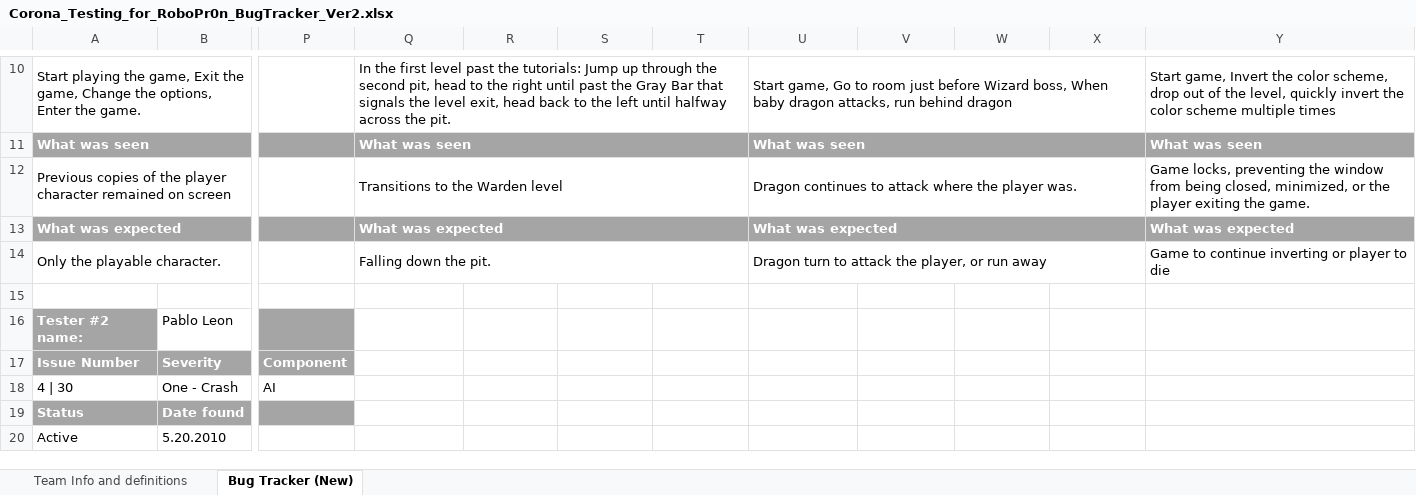
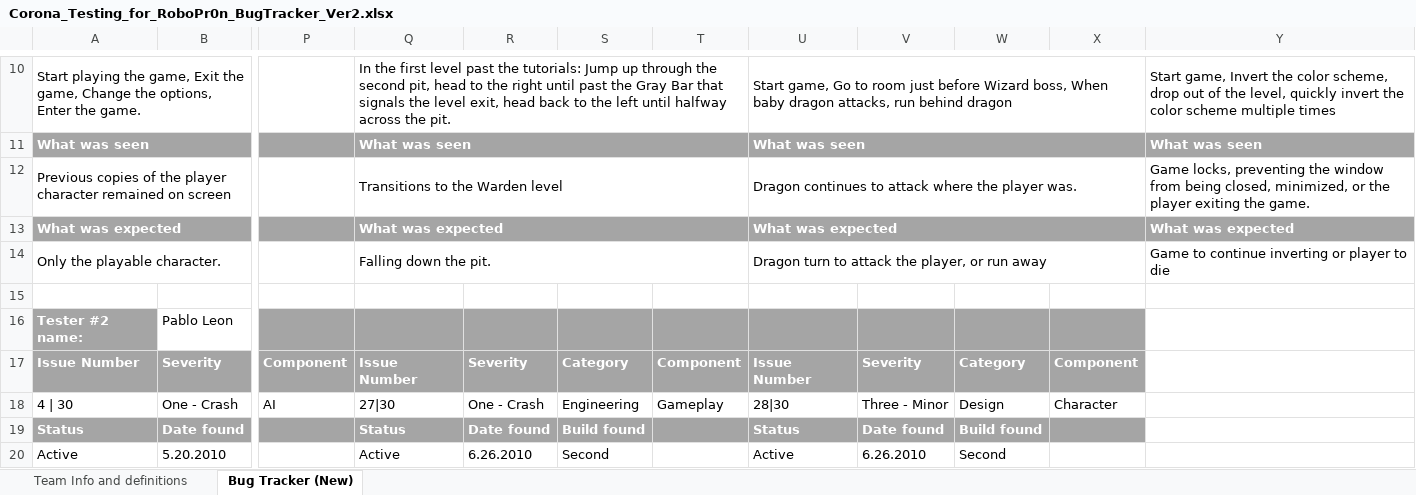
Before and after one commit to FreeZe5K/lapidem, an Excel workbook: Robo Pr0n/Corona_Testing_for_RoboPr0n_BugTracker_Ver2.xlsx, sheet Bug Tracker (New), drawn as a sheet; only a part is shown, gaps mark what is left out; values as stored, in another font and other column widths than the file's, no borders; the diff covers the shown part only; the diff names each change by its address in the sheet, - before the commit and + after, or states it on an @@ line.

```diff
--- a/Robo Pr0n/Corona_Testing_for_RoboPr0n_BugTracker_Ver2.xlsx (sheet Bug Tracker (New))
+++ b/Robo Pr0n/Corona_Testing_for_RoboPr0n_BugTracker_Ver2.xlsx (sheet Bug Tracker (New))
-Q16:X17 fill: none
+Q16:X17 fill: #A5A5A5
-Q17: (empty)
+Q17: Issue Number
-R17: (empty)
+R17: Severity
-S17: (empty)
+S17: Category
-T17: (empty)
+T17: Component
-U17: (empty)
+U17: Issue Number
-V17: (empty)
+V17: Severity
-W17: (empty)
+W17: Category
-X17: (empty)
+X17: Component
-Q18: (empty)
+Q18: 27|30
-R18: (empty)
+R18: One - Crash
-S18: (empty)
+S18: Engineering
-T18: (empty)
+T18: Gameplay
-U18: (empty)
+U18: 28|30
-V18: (empty)
+V18: Three - Minor
-W18: (empty)
+W18: Design
-X18: (empty)
+X18: Character
-Q19: (empty)
+Q19: Status
-Q19:X19 fill: none
+Q19:X19 fill: #A5A5A5
-R19: (empty)
+R19: Date found
-S19: (empty)
+S19: Build found
-U19: (empty)
+U19: Status
-V19: (empty)
+V19: Date found
-W19: (empty)
+W19: Build found
-Q20: (empty)
+Q20: Active
-R20: (empty)
+R20: 6.26.2010
-S20: (empty)
+S20: Second
-U20: (empty)
+U20: Active
-V20: (empty)
+V20: 6.26.2010
-W20: (empty)
+W20: Second
```
Also changed, not shown: 16 edited cells, cell formats and merged cells elsewhere in this sheet.
